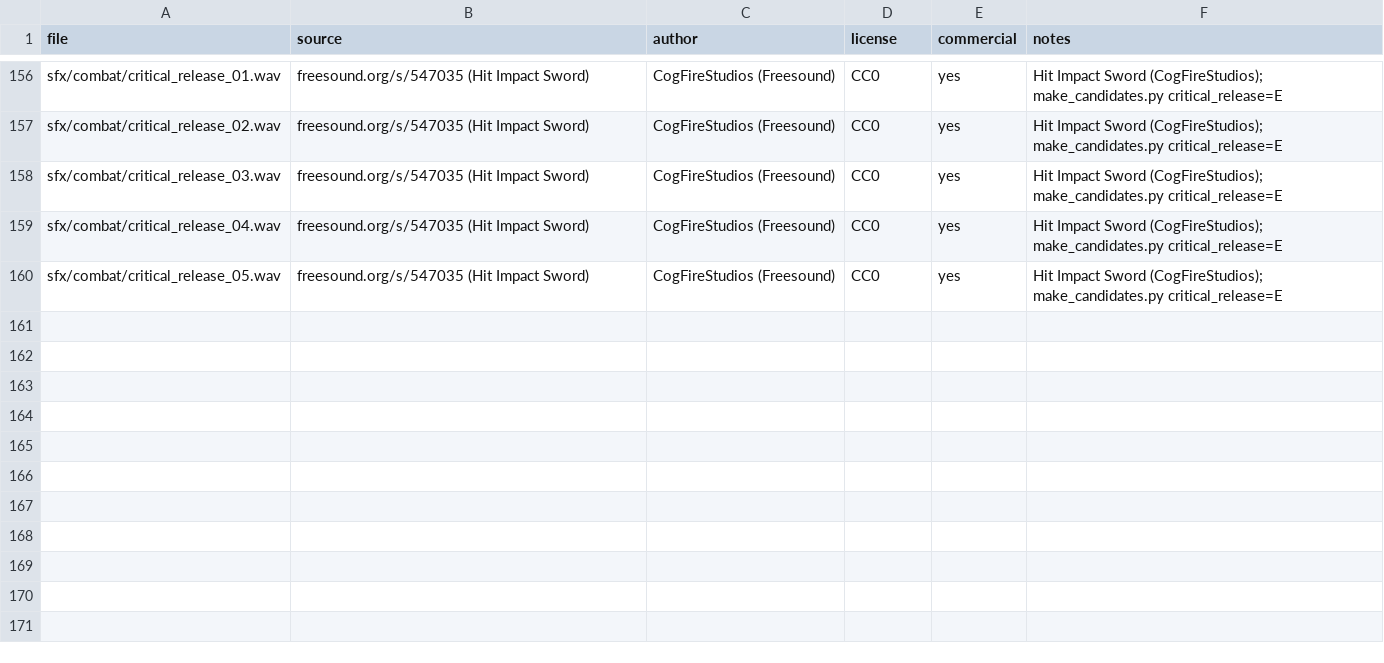
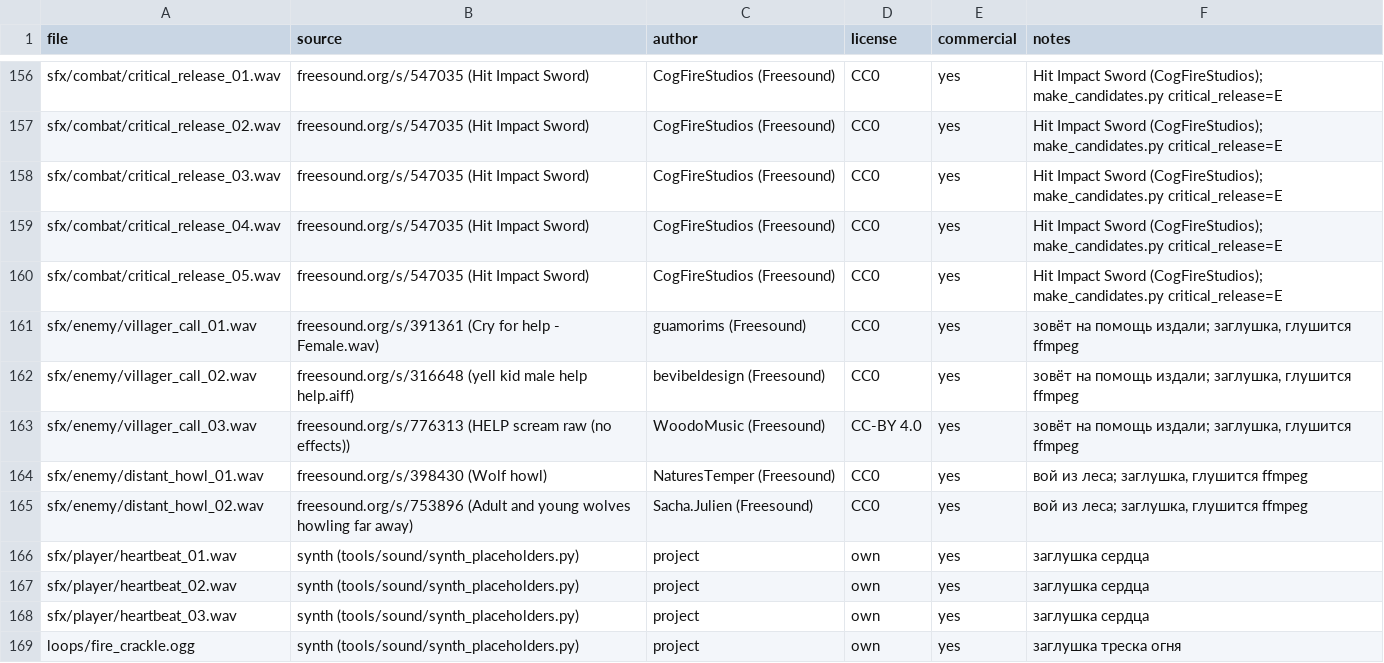
Before and after one commit to lSiool/mirror_souls, a CSV file: audio/_source/manifest.csv, drawn as a sheet; only a part is shown, gaps mark what is left out.

```diff
--- a/audio/_source/manifest.csv
+++ b/audio/_source/manifest.csv
@@ -160 +160,10 @@ sfx/combat/critical_release_04.wav,"freesound.org/s/547035 (Hit Impact Sword)","
 sfx/combat/critical_release_05.wav,"freesound.org/s/547035 (Hit Impact Sword)","CogFireStudios (Freesound)","CC0",yes,"Hit Impact Sword (CogFireStudios); make_candidates.py critical_release=E"
+sfx/enemy/villager_call_01.wav,"freesound.org/s/391361 (Cry for help - Female.wav)","guamorims (Freesound)","CC0",yes,"зовёт на помощь издали; заглушка, глушится ffmpeg"
+sfx/enemy/villager_call_02.wav,"freesound.org/s/316648 (yell kid male help help.aiff)","bevibeldesign (Freesound)","CC0",yes,"зовёт на помощь издали; заглушка, глушится ffmpeg"
+sfx/enemy/villager_call_03.wav,"freesound.org/s/776313 (HELP scream raw (no effects))","WoodoMusic (Freesound)","CC-BY 4.0",yes,"зовёт на помощь издали; заглушка, глушится ffmpeg"
+sfx/enemy/distant_howl_01.wav,"freesound.org/s/398430 (Wolf howl)","NaturesTemper (Freesound)","CC0",yes,"вой из леса; заглушка, глушится ffmpeg"
+sfx/enemy/distant_howl_02.wav,"freesound.org/s/753896 (Adult and young wolves howling far away)","Sacha.Julien (Freesound)","CC0",yes,"вой из леса; заглушка, глушится ffmpeg"
+sfx/player/heartbeat_01.wav,synth (tools/sound/synth_placeholders.py),project,own,yes,заглушка сердца
+sfx/player/heartbeat_02.wav,synth (tools/sound/synth_placeholders.py),project,own,yes,заглушка сердца
+sfx/player/heartbeat_03.wav,synth (tools/sound/synth_placeholders.py),project,own,yes,заглушка сердца
+loops/fire_crackle.ogg,synth (tools/sound/synth_placeholders.py),project,own,yes,заглушка треска огня
```
Also changed, not shown: 25 other files.
